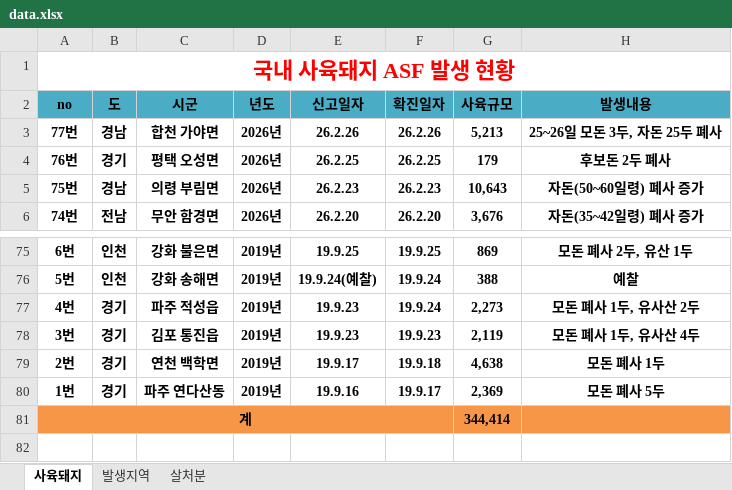
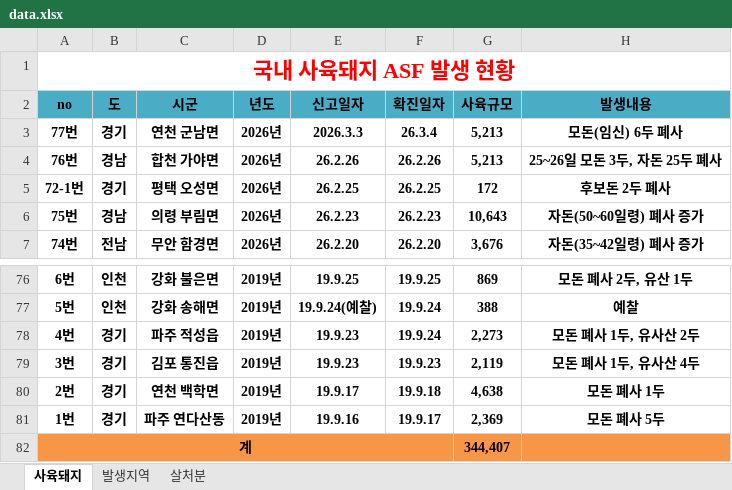
Before and after one commit to jinkiyun-create/asf-web, an Excel workbook: data.xlsx, sheet 사육돼지, drawn as a sheet; only a part is shown, gaps mark what is left out; values as stored, in another font and other column widths than the file's, no borders; addresses are those after the commit; the diff names each change by its address in the sheet, - before the commit and + after, or states it on an @@ line.

Commit message:
Add files via upload

```diff
--- a/data.xlsx (sheet 사육돼지)
+++ b/data.xlsx (sheet 사육돼지)
-B3 (도): 경남
+B3 (도): 경기
-C3 (시군): 합천 가야면
+C3 (시군): 연천 군남면
-E3 (신고일자): 26.2.26
+E3 (신고일자): 2026.3.3
-F3 (확진일자): 26.2.26
+F3 (확진일자): 26.3.4
-H3 (발생내용): 25~26일 모돈 3두, 자돈 25두 폐사
+H3 (발생내용): 모돈(임신) 6두 폐사
-B4 (도): 경기
+B4 (도): 경남
-C4 (시군): 평택 오성면
+C4 (시군): 합천 가야면
-E4 (신고일자): 26.2.25
+E4 (신고일자): 26.2.26
-F4 (확진일자): 26.2.25
+F4 (확진일자): 26.2.26
-G4 (사육규모): 179
+G4 (사육규모): 5,213
-H4 (발생내용): 후보돈 2두 폐사
+H4 (발생내용): 25~26일 모돈 3두, 자돈 25두 폐사
+row 5: 72-1번 | 경기 | 평택 오성면 | 2026년 | 26.2.25 | 26.2.25 | 172 | 후보돈 2두 폐사
-G82 (사육규모): 344,414
+G82 (사육규모): 344,407
```
